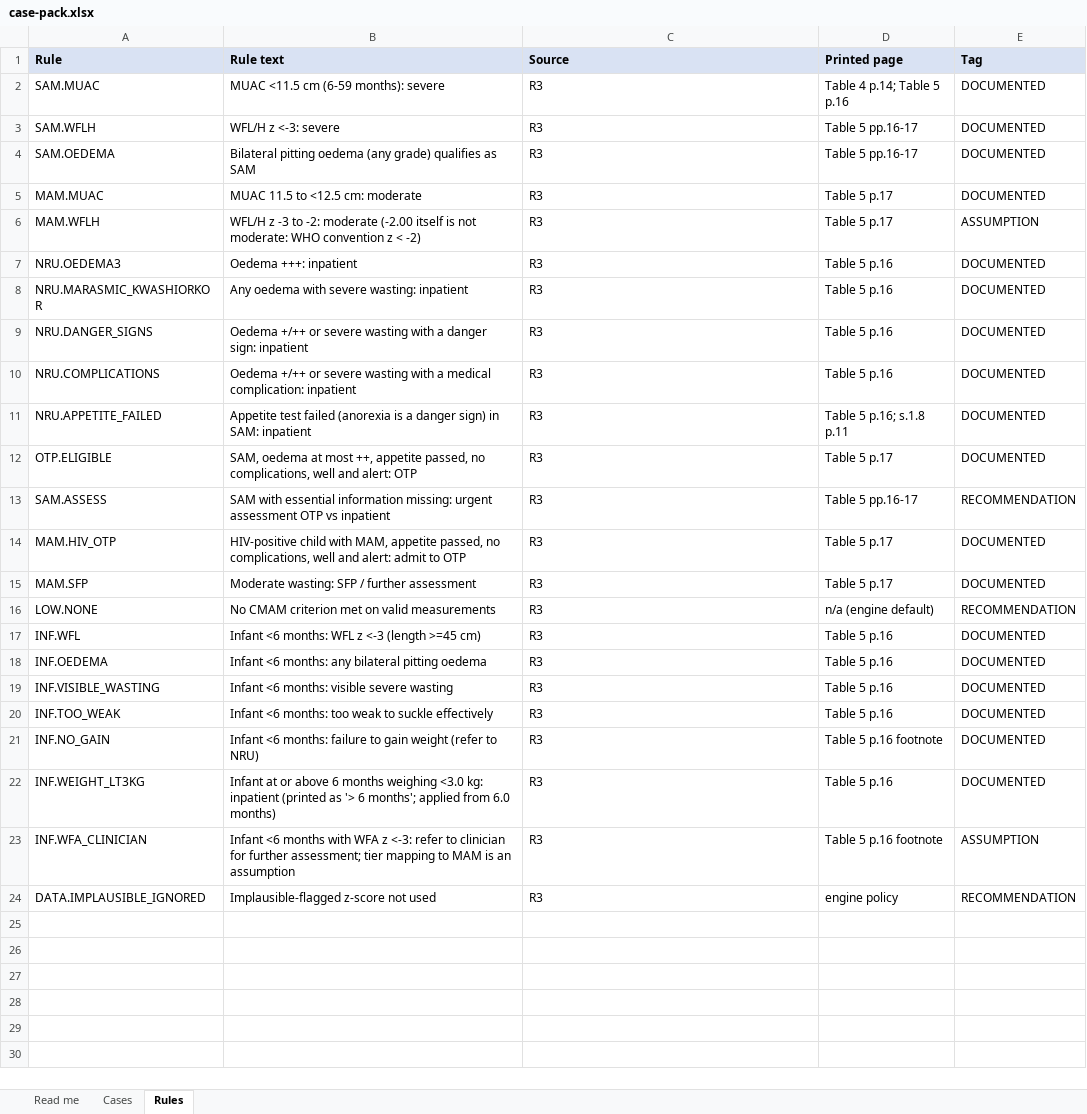
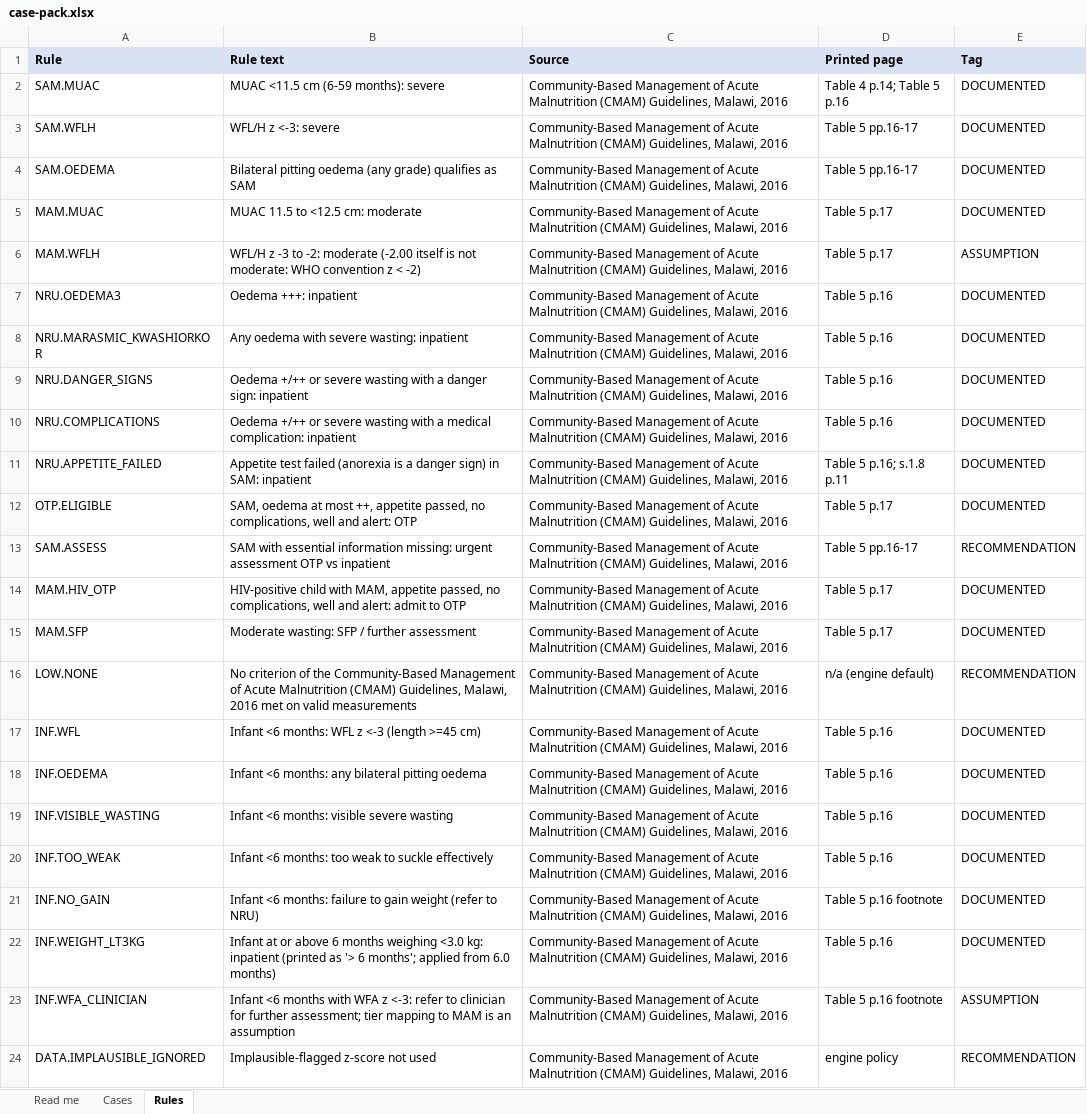
Before and after one commit to edisontaimu9-ui/thanzi-screening-engine, an Excel workbook: docs/testing/case-pack.xlsx, sheet Rules, drawn as a sheet; values as stored, in another font and other column widths than the file's, no borders; the diff names each change by its address in the sheet, - before the commit and + after, or states it on an @@ line.

```diff
--- a/docs/testing/case-pack.xlsx (sheet Rules)
+++ b/docs/testing/case-pack.xlsx (sheet Rules)
-C2:C24 (Source): R3
+C2:C24 (Source): Community-Based Management of Acute Malnutrition (CMAM) Guidelines, Malawi, 2016
-B16 (Rule text): No CMAM criterion met on…
+B16 (Rule text): No criterion of the Community-Based Management of Acute Malnutrition (CMAM) Guidelines, Malawi, 2016 met on…
```
Also changed, not shown: sheet Cases, sheet Read me, 43 other files.
